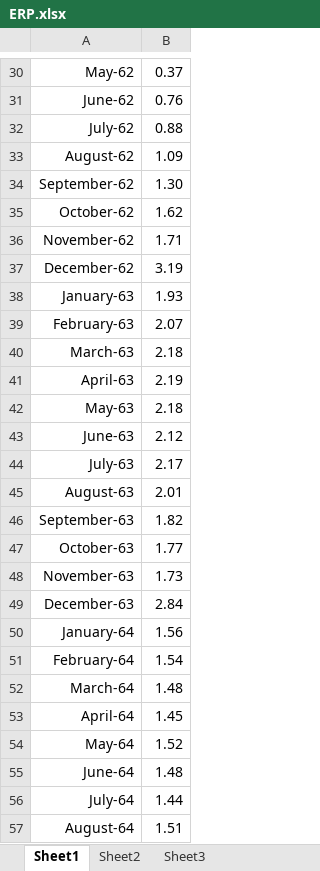
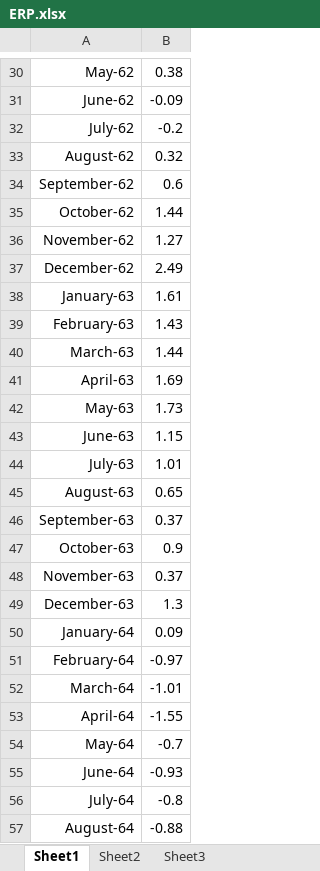
Before and after one commit to fernandoduarte/fernandoduarte, an Excel workbook: files/ERP.xlsx, sheet Sheet1, drawn as a sheet; only a part is shown, gaps mark what is left out; values as stored, in another font and other column widths than the file's, no borders; the diff covers the shown part only; the diff names each change by its address in the sheet, - before the commit and + after, or states it on an @@ line.

```diff
--- a/files/ERP.xlsx (sheet Sheet1)
+++ b/files/ERP.xlsx (sheet Sheet1)
-B30: 0.37
+B30: 0.38
-B31: 0.76
+B31: -0.09
-B32: 0.88
+B32: -0.2
-B33: 1.09
+B33: 0.32
-B34: 1.30
+B34: 0.6
-B35: 1.62
+B35: 1.44
-B36: 1.71
+B36: 1.27
-B37: 3.19
+B37: 2.49
-B38: 1.93
+B38: 1.61
-B39: 2.07
+B39: 1.43
-B40: 2.18
+B40: 1.44
-B41: 2.19
+B41: 1.69
-B42: 2.18
+B42: 1.73
-B43: 2.12
+B43: 1.15
-B44: 2.17
+B44: 1.01
-B45: 2.01
+B45: 0.65
-B46: 1.82
+B46: 0.37
-B47: 1.77
+B47: 0.9
-B48: 1.73
+B48: 0.37
-B49: 2.84
+B49: 1.3
-B50: 1.56
+B50: 0.09
-B51: 1.54
+B51: -0.97
-B52: 1.48
+B52: -1.01
-B53: 1.45
+B53: -1.55
-B54: 1.52
+B54: -0.7
-B55: 1.48
+B55: -0.93
-B56: 1.44
+B56: -0.8
-B57: 1.51
+B57: -0.88
```
Also changed, not shown: 31 added rows and 657 edited cells elsewhere in this sheet.
